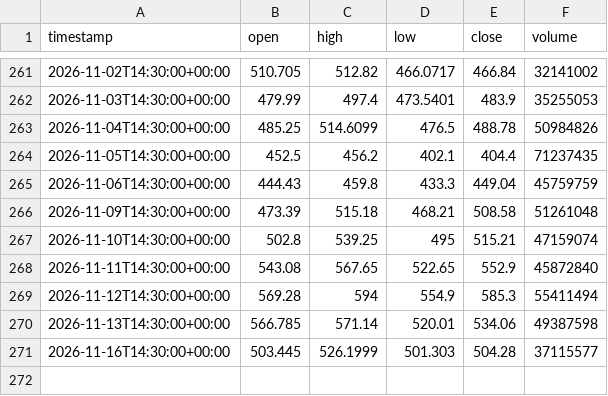
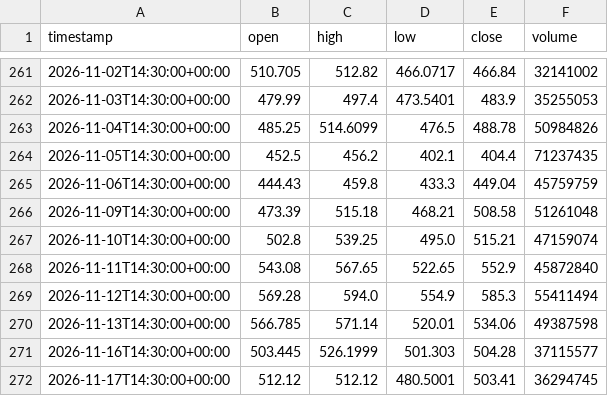
Before and after one commit to proios727-cloud/newerthanthelastbuildforant, a CSV file: chart/data/daily_tv/1D/AMD.csv, drawn as a sheet; only a part is shown, gaps mark what is left out.

```diff
--- a/chart/data/daily_tv/1D/AMD.csv
+++ b/chart/data/daily_tv/1D/AMD.csv
@@ -266,6 +266,7 @@ timestamp,open,high,low,close,volume
 2026-11-09T14:30:00+00:00,473.39,515.18,468.21,508.58,51261048
-2026-11-10T14:30:00+00:00,502.8,539.25,495,515.21,47159074
+2026-11-10T14:30:00+00:00,502.8,539.25,495.0,515.21,47159074
 2026-11-11T14:30:00+00:00,543.08,567.65,522.65,552.9,45872840
-2026-11-12T14:30:00+00:00,569.28,594,554.9,585.3,55411494
+2026-11-12T14:30:00+00:00,569.28,594.0,554.9,585.3,55411494
 2026-11-13T14:30:00+00:00,566.785,571.14,520.01,534.06,49387598
 2026-11-16T14:30:00+00:00,503.445,526.1999,501.303,504.28,37115577
+2026-11-17T14:30:00+00:00,512.12,512.12,480.5001,503.41,36294745
```
Also changed, not shown: chart/data/daily_tv/1D/AMZN.csv, chart/data/daily_tv/1D/GOOGL.csv, 14 other files.
